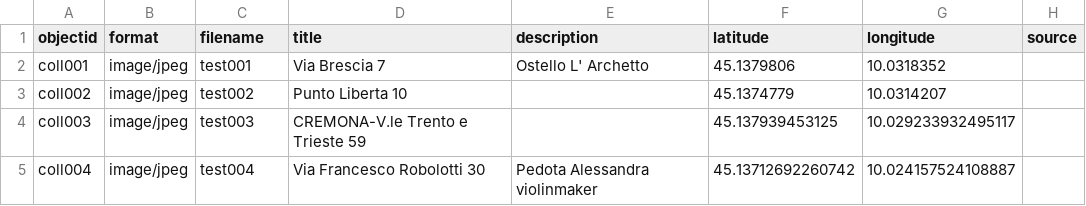
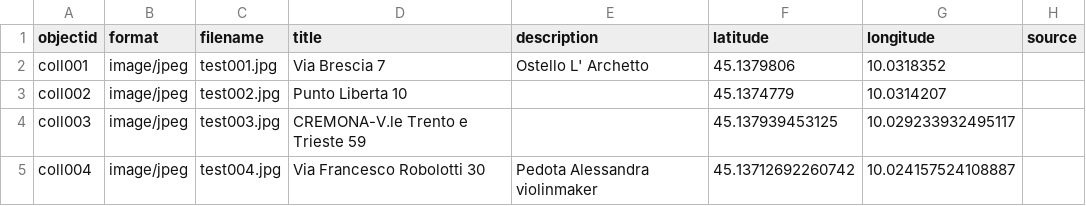
Before and after one commit to chuxinzhang01/collection-test, a CSV file: _data/demo-metadata.csv, drawn as a sheet; only a part is shown; the diff names each change by its address in the sheet, - before the commit and + after, or states it on an @@ line.

Commit message:
Add files via upload

```diff
--- a/_data/demo-metadata.csv
+++ b/_data/demo-metadata.csv
-C2 (filename): test001
+C2 (filename): test001.jpg
-C3 (filename): test002
+C3 (filename): test002.jpg
-C4 (filename): test003
+C4 (filename): test003.jpg
-C5 (filename): test004
+C5 (filename): test004.jpg
```
